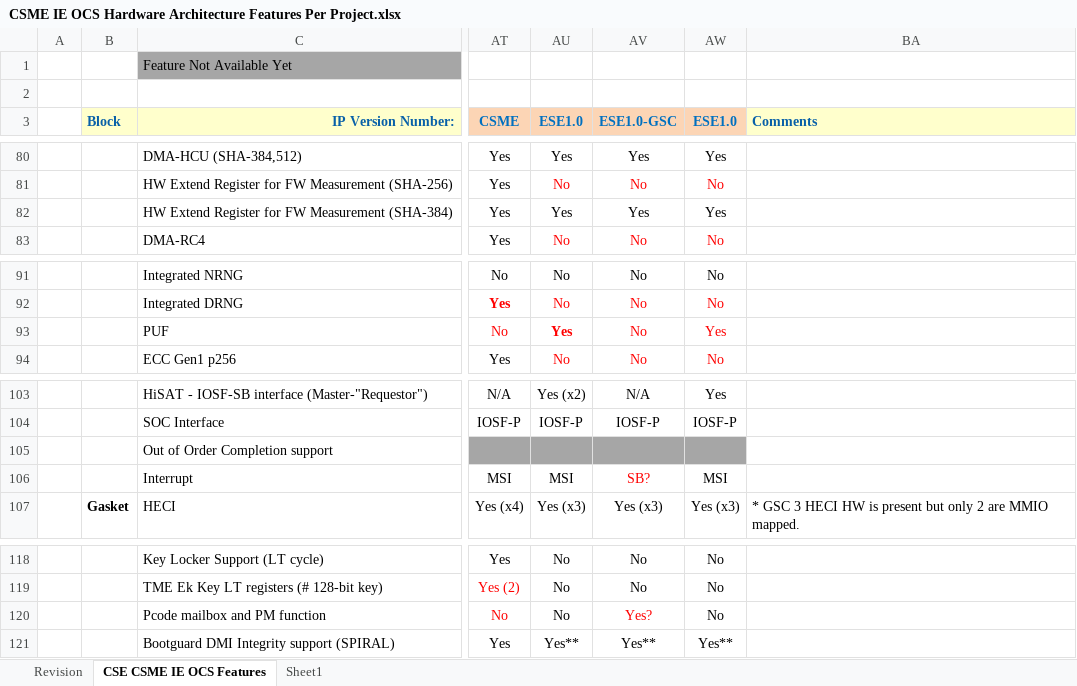
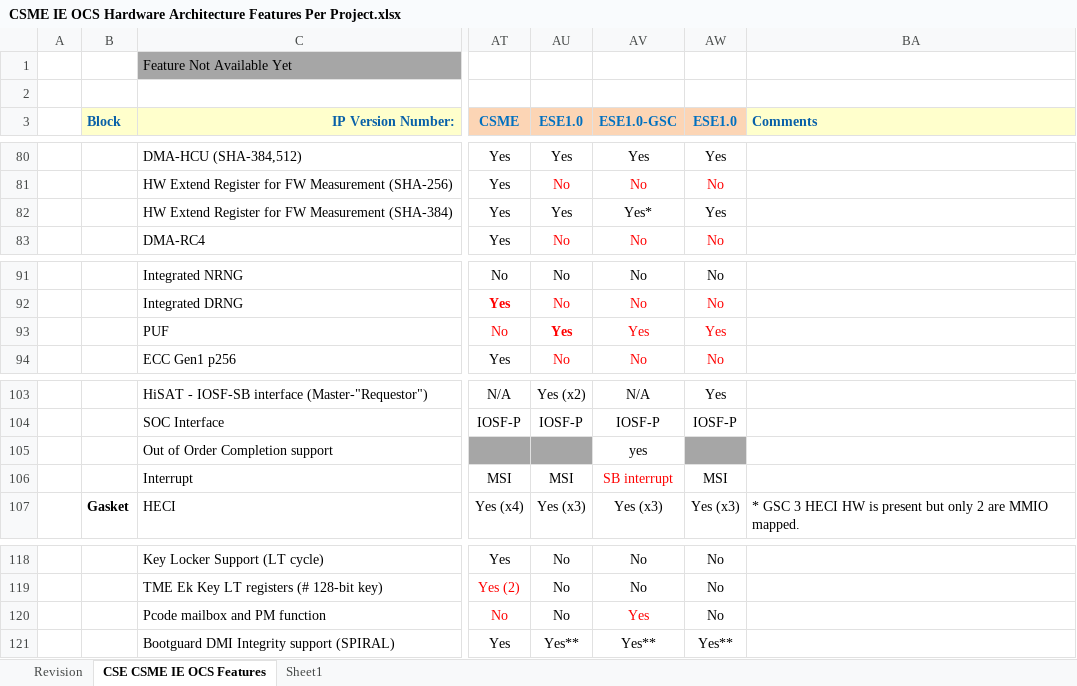
Before and after one commit to jason-ytsao/exp_submodule, an Excel workbook: ArchSpecs/Working/CSME IE OCS Hardware Architecture Features Per Project.xlsx, sheet CSE CSME IE OCS Features, drawn as a sheet; only a part is shown, gaps mark what is left out; values as stored, in another font and other column widths than the file's, no borders; the diff covers the shown part only; the diff names each change by its address in the sheet, - before the commit and + after, or states it on an @@ line.

Commit message:
updated GSC MTL configuration
[git-p4: depot-paths = "//depot/projects/coe/CSME/": change = 781738]

```diff
--- a/ArchSpecs/Working/CSME IE OCS Hardware Architecture Features Per Project.xlsx (sheet CSE CSME IE OCS Features)
+++ b/ArchSpecs/Working/CSME IE OCS Hardware Architecture Features Per Project.xlsx (sheet CSE CSME IE OCS Features)
-AV82 (ESE1.0-GSC): Yes
+AV82 (ESE1.0-GSC): Yes*
-AV93 (ESE1.0-GSC): No
+AV93 (ESE1.0-GSC): Yes
-AV105 (ESE1.0-GSC): (empty)
+AV105 (ESE1.0-GSC): yes
-AV105 fill: #A6A6A6
+AV105 fill: none
-AV106 (ESE1.0-GSC): SB?
+AV106 (ESE1.0-GSC): SB interrupt
-AV120 (ESE1.0-GSC): Yes?
+AV120 (ESE1.0-GSC): Yes
```
Also changed, not shown: 9 edited cells and cell formats elsewhere in this sheet, sheet Revision.
